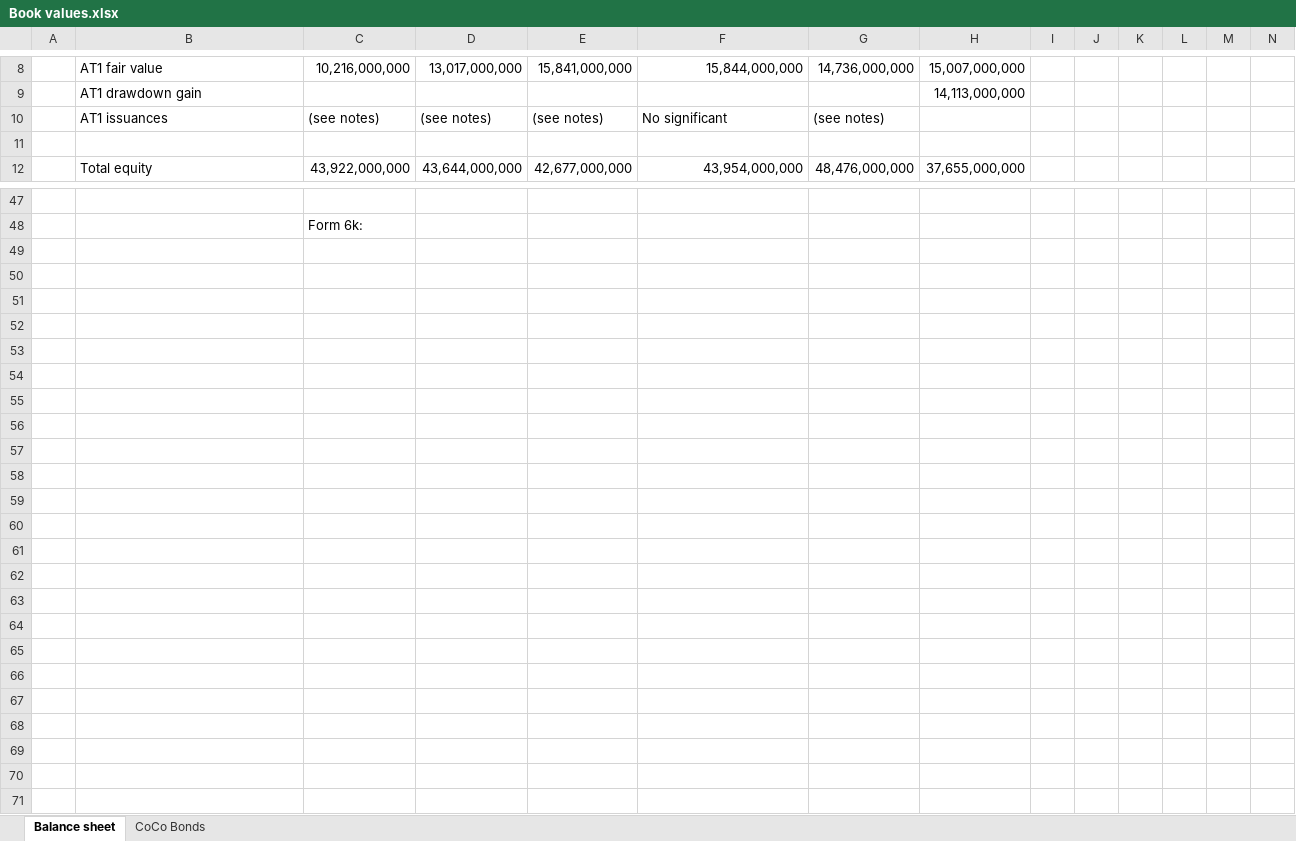
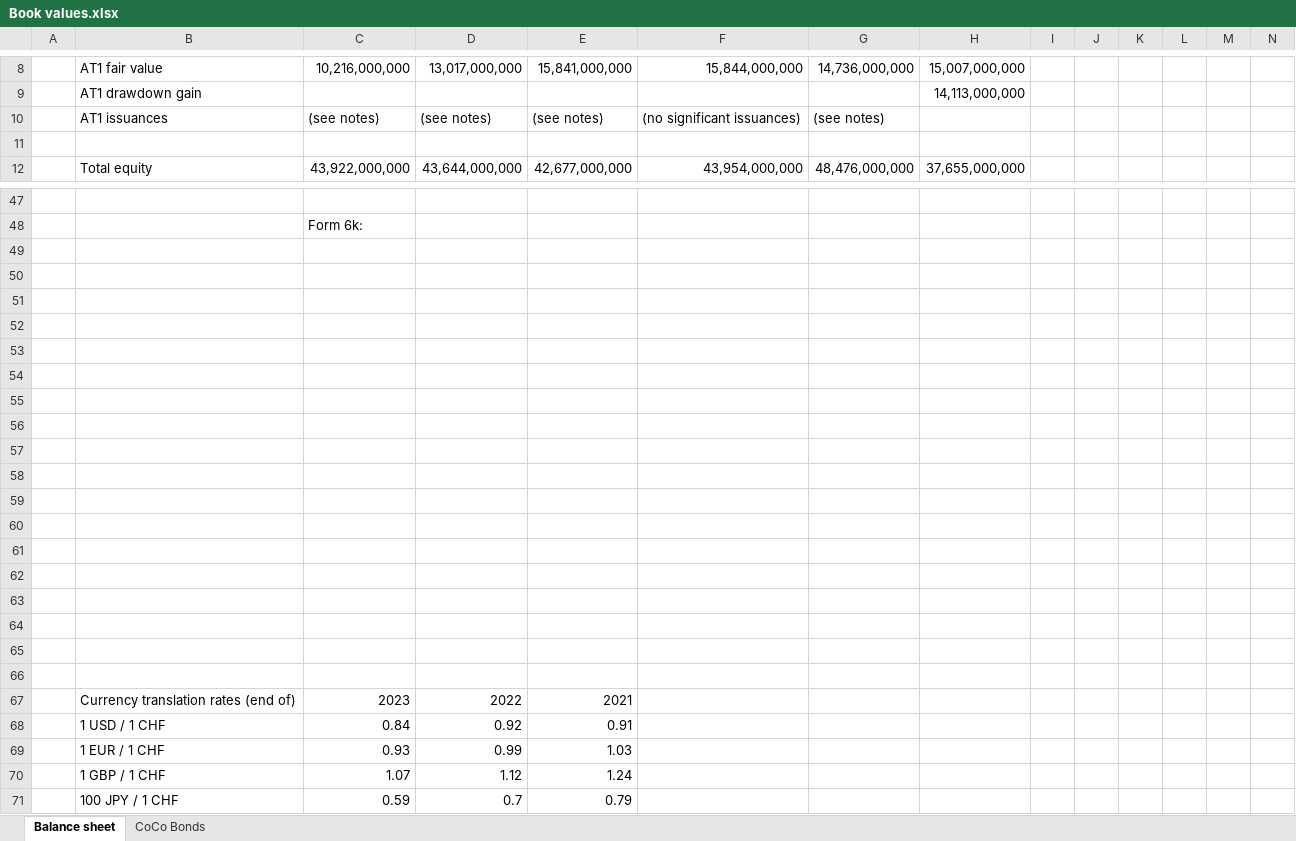
Before and after one commit to steinarb1234/DCL_coco_bond, an Excel workbook: Book values.xlsx, sheet Balance sheet, drawn as a sheet; only a part is shown, gaps mark what is left out; values as stored, in another font and other column widths than the file's, no borders; charts and pictures not drawn; rows hold the shown columns only; the diff covers the shown part only; the diff names each change by its address in the sheet, - before the commit and + after, or states it on an @@ line.

```diff
--- a/Book values.xlsx (sheet Balance sheet)
+++ b/Book values.xlsx (sheet Balance sheet)
-F10: No significant
+F10: (no significant issuances)
+row 49: (empty)
+row 50: (empty)
+row 51: (empty)
+row 52: (empty)
+row 53: (empty)
+row 54: (empty)
+row 55: (empty)
+row 56: (empty)
+row 57: (empty)
+row 58: (empty)
+row 59: (empty)
+row 60: (empty)
+row 61: (empty)
+row 62: (empty)
+row 63: (empty)
+row 64: (empty)
+row 65: (empty)
+row 66: (empty)
+row 67:  | Currency translation rates (end of) | 2023 | 2022 | 2021
+row 68:  | 1 USD / 1 CHF | 0.84 | 0.92 | 0.91
+row 69:  | 1 EUR / 1 CHF | 0.93 | 0.99 | 1.03
+row 70:  | 1 GBP / 1 CHF | 1.07 | 1.12 | 1.24
+row 71:  | 100 JPY / 1 CHF | 0.59 | 0.7 | 0.79
```
Also changed, not shown: 3 edited cells elsewhere in this sheet, charts or pictures, 5 other files.
